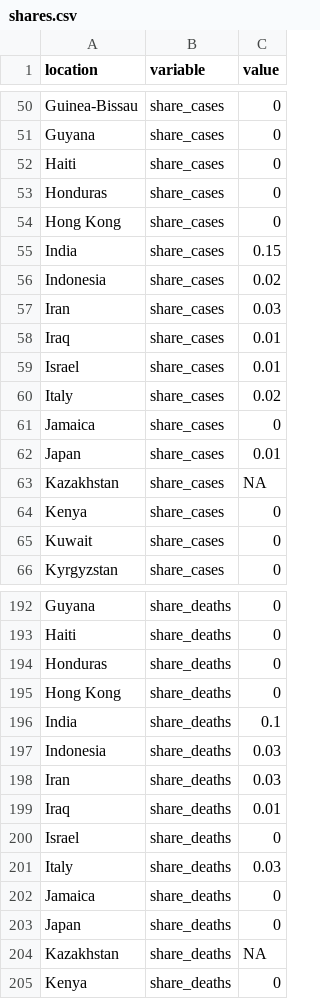
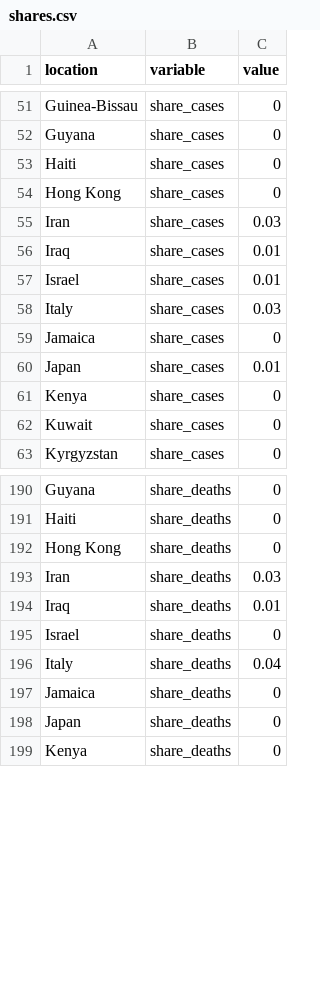
Before and after one commit to pixgarden/scrape-automation, a CSV file: shares.csv, drawn as a sheet; only a part is shown, gaps mark what is left out; the diff covers the shown part only.

```diff
--- a/shares.csv
+++ b/shares.csv
@@ -52,6 +53,3 @@ Guyana,share_cases,0
 Haiti,share_cases,0
-Honduras,share_cases,0
 Hong Kong,share_cases,0
-India,share_cases,0.15
-Indonesia,share_cases,0.02
 Iran,share_cases,0.03
@@ -59,6 +57,5 @@ Iraq,share_cases,0.01
 Israel,share_cases,0.01
-Italy,share_cases,0.02
+Italy,share_cases,0.03
 Jamaica,share_cases,0
 Japan,share_cases,0.01
-Kazakhstan,share_cases,NA
 Kenya,share_cases,0
@@ -193,6 +191,3 @@ Guyana,share_deaths,0
 Haiti,share_deaths,0
-Honduras,share_deaths,0
 Hong Kong,share_deaths,0
-India,share_deaths,0.1
-Indonesia,share_deaths,0.03
 Iran,share_deaths,0.03
@@ -200,6 +195,5 @@ Iraq,share_deaths,0.01
 Israel,share_deaths,0
-Italy,share_deaths,0.03
+Italy,share_deaths,0.04
 Jamaica,share_deaths,0
 Japan,share_deaths,0
-Kazakhstan,share_deaths,NA
 Kenya,share_deaths,0
```
Also changed, not shown: 12 added rows, 10 removed rows and 26 edited cells elsewhere in this file, impact_regime.csv, new_cases_latest.csv, 10 other files.
